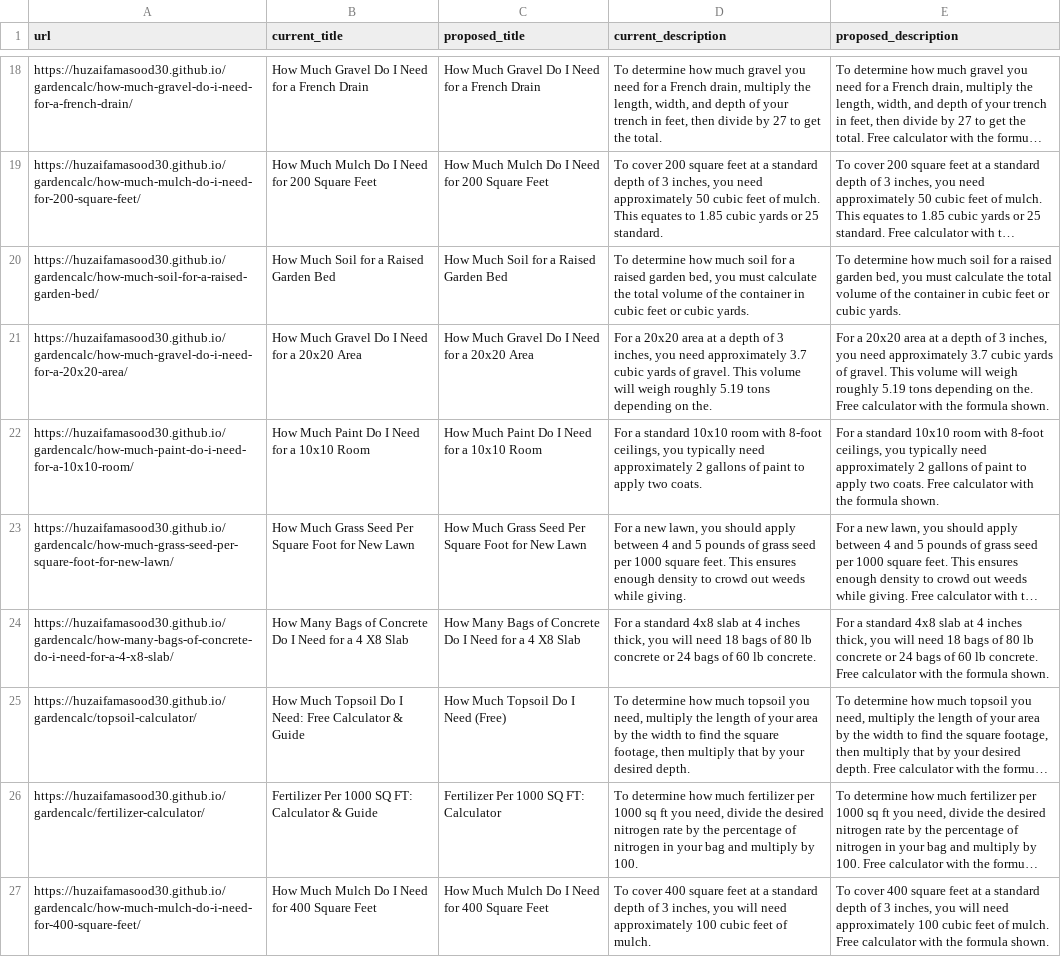
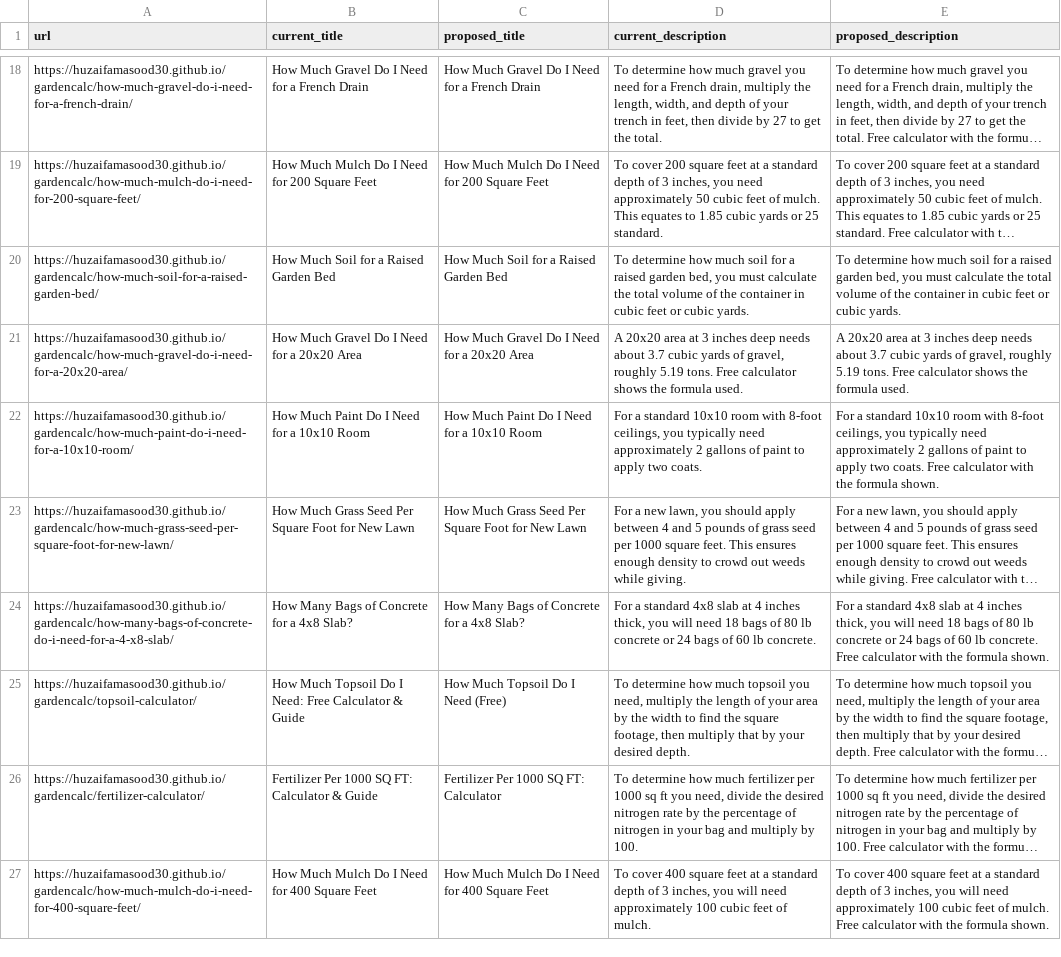
Before and after one commit to HuzaifaMasood30/gardencalc, a CSV file: docs/titles.csv, drawn as a sheet; only a part is shown, gaps mark what is left out; long unchanged cells end in …; the diff covers the shown part only; the diff names each change by its address in the sheet, - before the commit and + after, or states it on an @@ line.

```diff
--- a/docs/titles.csv
+++ b/docs/titles.csv
-D21 (current_description): For a 20x20 area at a depth of 3 inches, you need approximately 3.7 cubic yards of gravel. This volume will weigh roughly 5.19 tons depending on the.
+D21 (current_description): A 20x20 area at 3 inches deep needs about 3.7 cubic yards of gravel, roughly 5.19 tons. Free calculator shows the formula used.
-E21 (proposed_description): For a 20x20 area at a depth of 3 inches, you need approximately 3.7 cubic yards of gravel. This volume will weigh roughly 5.19 tons depending on the. Free calculator with the formula shown.
+E21 (proposed_description): A 20x20 area at 3 inches deep needs about 3.7 cubic yards of gravel, roughly 5.19 tons. Free calculator shows the formula used.
-B24 (current_title): …of Concrete Do I Need for a 4 X8 Slab
+B24 (current_title): …of Concrete for a 4x8 Slab?
-C24 (proposed_title): …of Concrete Do I Need for a 4 X8 Slab
+C24 (proposed_title): …of Concrete for a 4x8 Slab?
```
Also changed, not shown: 20 edited cells elsewhere in this file, 26 other files.
